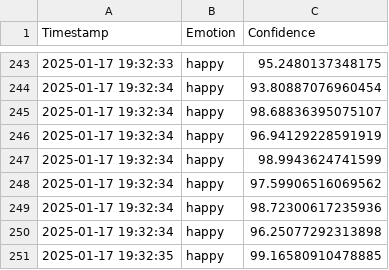
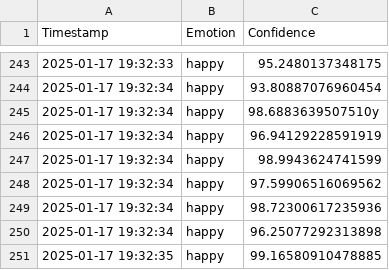
Before and after one commit to Ash2809/Interview-Buddy, a CSV file: emotions.csv, drawn as a sheet; only a part is shown, gaps mark what is left out.

```diff
--- a/emotions.csv
+++ b/emotions.csv
@@ -244,3 +244,3 @@ Timestamp,Emotion,Confidence
 2025-01-17 19:32:34,happy,93.80887076960454
-2025-01-17 19:32:34,happy,98.68836395075107
+2025-01-17 19:32:34,happy,98.6883639507510y
 2025-01-17 19:32:34,happy,96.94129228591919
```
